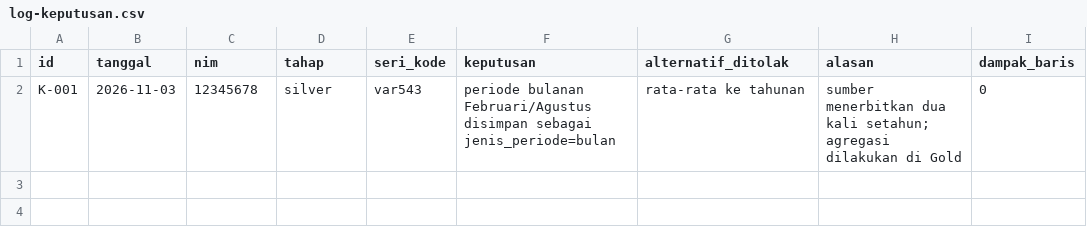
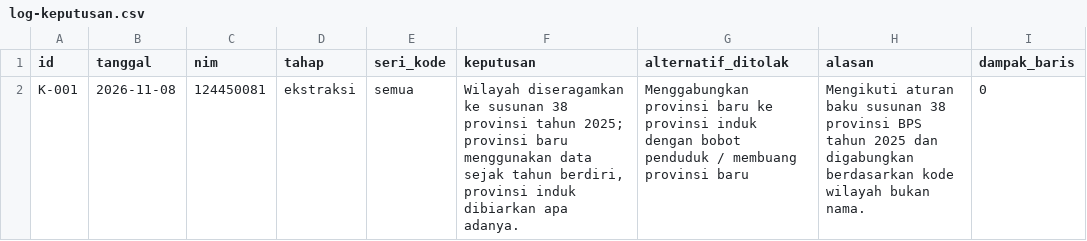
Before and after one commit to bryanpaskahtelaumbanua/capstone-dw-kelompok-11, a CSV file: log-keputusan.csv, drawn as a sheet.

Commit message:
docs(log): menambahkan baris pertama K-001 aturan pemetaan wilayah 38 provinsi

```diff
--- a/log-keputusan.csv
+++ b/log-keputusan.csv
@@ -1,2 +1,2 @@
 id,tanggal,nim,tahap,seri_kode,keputusan,alternatif_ditolak,alasan,dampak_baris
-K-001,2026-11-03,12345678,silver,var543,"periode bulanan Februari/Agustus disimpan sebagai jenis_periode=bulan","rata-rata ke tahunan","sumber menerbitkan dua kali setahun; agregasi dilakukan di Gold",0
+K-001,2026-11-08,124450081,ekstraksi,semua,"Wilayah diseragamkan ke susunan 38 provinsi tahun 2025; provinsi baru menggunakan data sejak tahun berdiri, provinsi induk dibiarkan apa adanya.","Menggabungkan provinsi baru ke provinsi induk dengan bobot penduduk / membuang provinsi baru","Mengikuti aturan baku susunan 38 provinsi BPS tahun 2025 dan digabungkan berdasarkan kode wilayah bukan nama.",0
```
